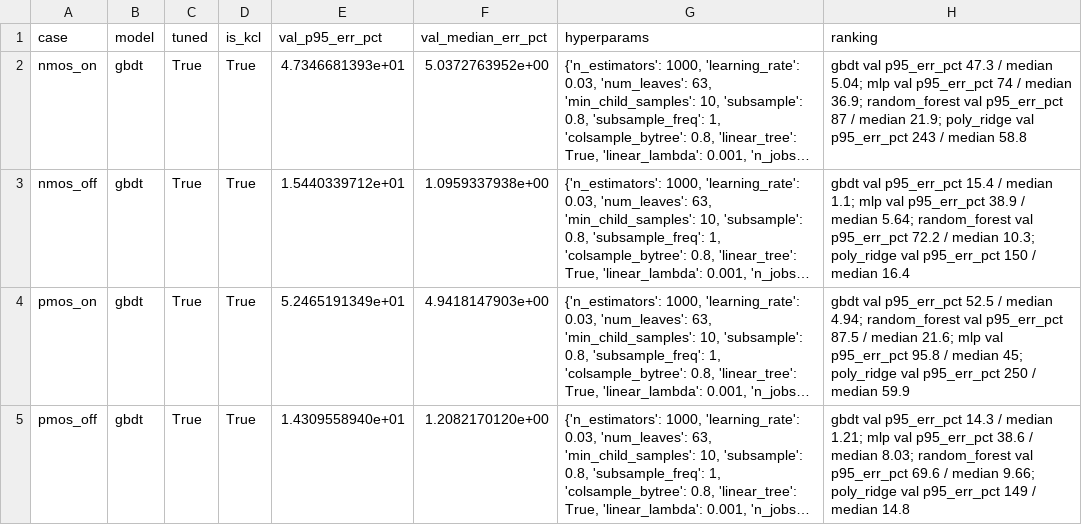
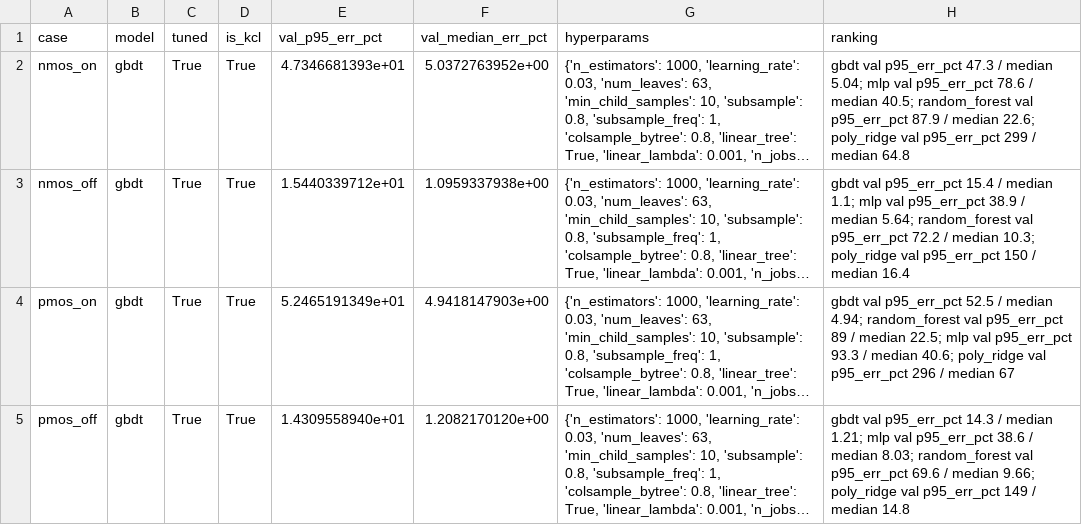
Before and after one commit to ManyaJain111/ml-chips, a CSV file: results/tables/chosen_models.csv, drawn as a sheet; long unchanged cells end in …; the diff names each change by its address in the sheet, - before the commit and + after, or states it on an @@ line.

```diff
--- a/results/tables/chosen_models.csv
+++ b/results/tables/chosen_models.csv
-H2 (ranking): …val p95_err_pct 74 / median 36.9; random_forest val p95_err_pct 87 / median 21.9; poly_ridge val p95_err_pct 243 / median 58.8
+H2 (ranking): …val p95_err_pct 78.6 / median 40.5; random_forest val p95_err_pct 87.9 / median 22.6; poly_ridge val p95_err_pct 299 / median 64.8
-H4 (ranking): …val p95_err_pct 87.5 / median 21.6; mlp val p95_err_pct 95.8 / median 45; poly_ridge val p95_err_pct 250 / median 59.9
+H4 (ranking): …val p95_err_pct 89 / median 22.5; mlp val p95_err_pct 93.3 / median 40.6; poly_ridge val p95_err_pct 296 / median 67
```
Also changed, not shown: results/tables/kirchhoff.csv, results/tables/learning_curve.csv, 29 other files.
